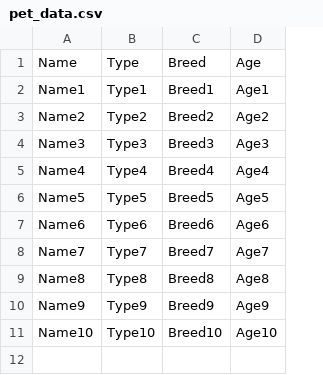
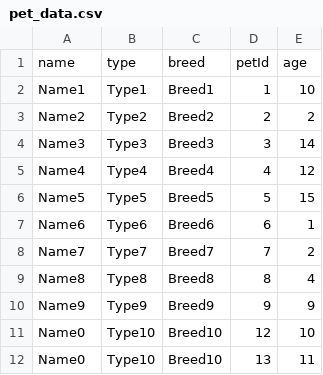
Before and after one commit to dikamjit-borah/PetsBarnacle, a CSV file: modules/data/pet_data.csv, drawn as a sheet; removed rows and columns are numbered as before the commit, all else as after; the diff names each change by its address in the sheet, - before the commit and + after, or states it on an @@ line.

Commit message:
bulk upsert pet data to pets collection

```diff
--- a/modules/data/pet_data.csv
+++ b/modules/data/pet_data.csv
-column D, rows 2-11: Age1 | Age2 | Age3 | Age4 | Age5 | Age6 | Age7 | Age8 | Age9 | Age10
+column D, rows 2-11: 1 | 2 | 3 | 4 | 5 | 6 | 7 | 8 | 9 | 12
+column E, rows 2-11: 10 | 2 | 14 | 12 | 15 | 1 | 2 | 4 | 9 | 10
-row 1: Name | Type | Breed | Age
+row 1: name | type | breed | petId | age
-A11: Name10
+A11: Name0
+row 12: Name0 | Type10 | Breed10 | 13 | 11
```
Also changed, not shown: 4 other files.
